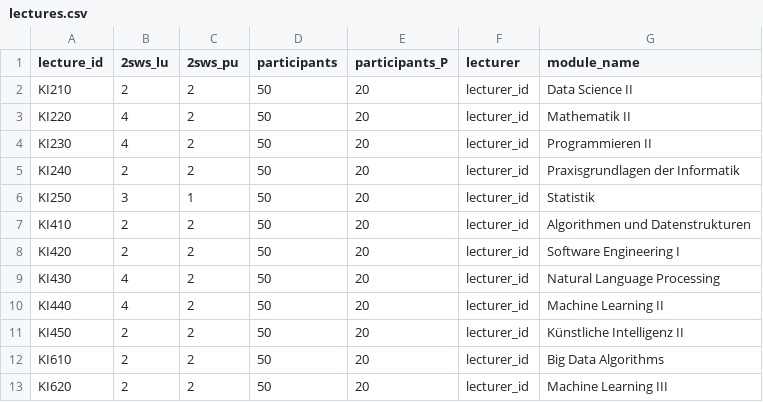
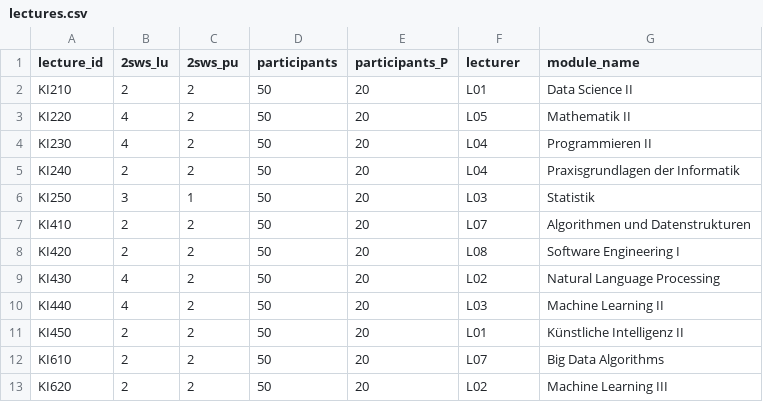
Before and after one commit to Hohnik/scheduler, a CSV file: DB/lectures.csv, drawn as a sheet.

```diff
--- a/DB/lectures.csv
+++ b/DB/lectures.csv
@@ -1,13 +1,13 @@
 lecture_id, 2sws_lu, 2sws_pu, participants, participants_P, lecturer, module_name
-KI210, 2, 2, 50, 20, lecturer_id, Data Science II
-KI220, 4, 2, 50, 20, lecturer_id, Mathematik II
-KI230, 4, 2, 50, 20, lecturer_id, Programmieren II
-KI240, 2, 2, 50, 20, lecturer_id, Praxisgrundlagen der Informatik
-KI250, 3, 1, 50, 20, lecturer_id, Statistik
-KI410, 2, 2, 50, 20, lecturer_id, Algorithmen und Datenstrukturen
-KI420, 2, 2, 50, 20, lecturer_id, Software Engineering I
-KI430, 4, 2, 50, 20, lecturer_id, Natural Language Processing
-KI440, 4, 2, 50, 20, lecturer_id, Machine Learning II
-KI450, 2, 2, 50, 20, lecturer_id, Künstliche Intelligenz II
-KI610, 2, 2, 50, 20, lecturer_id, Big Data Algorithms
-KI620, 2, 2, 50, 20, lecturer_id, Machine Learning III
+KI210, 2, 2, 50, 20, L01, Data Science II
+KI220, 4, 2, 50, 20, L05, Mathematik II
+KI230, 4, 2, 50, 20, L04, Programmieren II
+KI240, 2, 2, 50, 20, L04, Praxisgrundlagen der Informatik
+KI250, 3, 1, 50, 20, L03, Statistik
+KI410, 2, 2, 50, 20, L07, Algorithmen und Datenstrukturen
+KI420, 2, 2, 50, 20, L08, Software Engineering I
+KI430, 4, 2, 50, 20, L02, Natural Language Processing
+KI440, 4, 2, 50, 20, L03, Machine Learning II
+KI450, 2, 2, 50, 20, L01, Künstliche Intelligenz II
+KI610, 2, 2, 50, 20, L07, Big Data Algorithms
+KI620, 2, 2, 50, 20, L02, Machine Learning III
```
Also changed, not shown: 4 other files.
